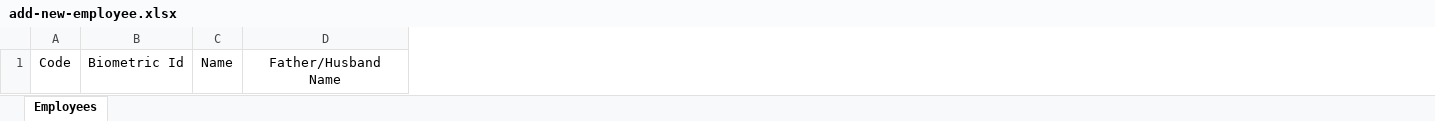
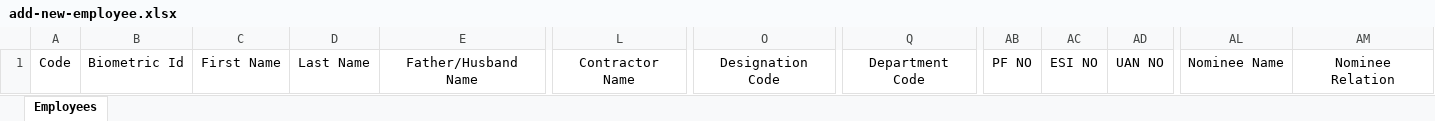
Before and after one commit to nousath/aqua-web, an Excel workbook: src/assets/formats/add-new-employee.xlsx, sheet Employees, drawn as a sheet; only a part is shown, gaps mark what is left out; values as stored, in another font and other column widths than the file's, no borders; removed rows and columns are numbered as before the commit, all else as after; the diff names each change by its address in the sheet, - before the commit and + after, or states it on an @@ line.

Commit message:
add new fileds to employee edit page and sampe formats

```diff
--- a/src/assets/formats/add-new-employee.xlsx (sheet Employees)
+++ b/src/assets/formats/add-new-employee.xlsx (sheet Employees)
-column C, row 1: Name
+column C, row 1: First Name
+column D, row 1: Last Name
+column L, row 1: Contractor Name
+column O, row 1: Designation Code
+column Q, row 1: Department Code
+column AB, row 1: PF NO
+column AC, row 1: ESI NO
+column AD, row 1: UAN NO
+column AL, row 1: Nominee Name
+column AM, row 1: Nominee Relation
```
Also changed, not shown: src/assets/formats/update-employee.xlsx, 8 other files.
